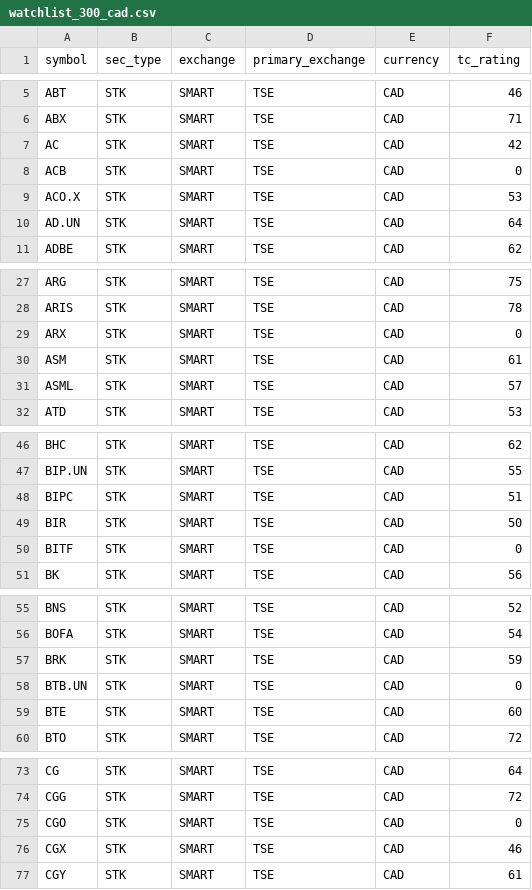
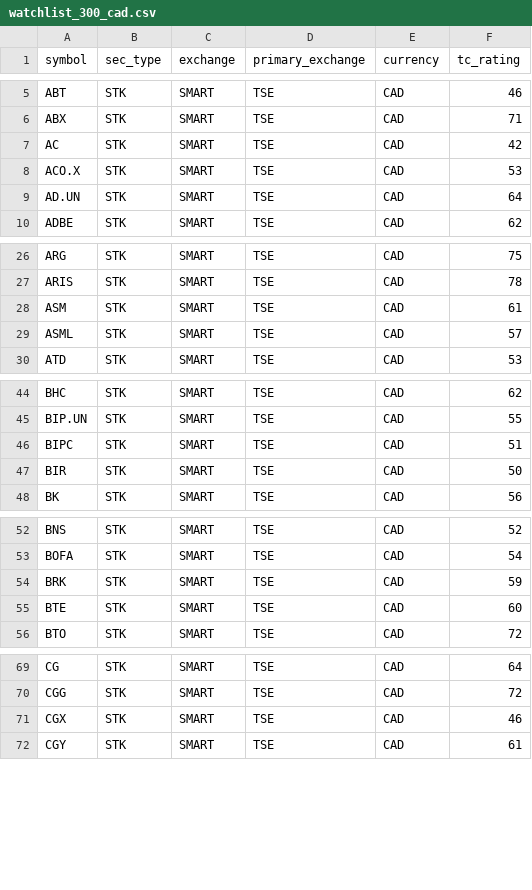
Before and after one commit to Mutate7464/VPS-signals, a CSV file: config/watchlist_300_cad.csv, drawn as a sheet; only a part is shown, gaps mark what is left out; the diff covers the shown part only.

```diff
--- a/config/watchlist_300_cad.csv
+++ b/config/watchlist_300_cad.csv
@@ -7,3 +7,2 @@ ABX,STK,SMART,TSE,CAD,71
 AC,STK,SMART,TSE,CAD,42
-ACB,STK,SMART,TSE,CAD,0
 ACO.X,STK,SMART,TSE,CAD,53
@@ -28,3 +27,2 @@ ARG,STK,SMART,TSE,CAD,75
 ARIS,STK,SMART,TSE,CAD,78
-ARX,STK,SMART,TSE,CAD,0
 ASM,STK,SMART,TSE,CAD,61
@@ -49,3 +47,2 @@ BIPC,STK,SMART,TSE,CAD,51
 BIR,STK,SMART,TSE,CAD,50
-BITF,STK,SMART,TSE,CAD,0
 BK,STK,SMART,TSE,CAD,56
@@ -57,3 +54,2 @@ BOFA,STK,SMART,TSE,CAD,54
 BRK,STK,SMART,TSE,CAD,59
-BTB.UN,STK,SMART,TSE,CAD,0
 BTE,STK,SMART,TSE,CAD,60
@@ -74,3 +70,2 @@ CG,STK,SMART,TSE,CAD,64
 CGG,STK,SMART,TSE,CAD,72
-CGO,STK,SMART,TSE,CAD,0
 CGX,STK,SMART,TSE,CAD,46
```
Also changed, not shown: 4 removed rows elsewhere in this file, 12 other files.
